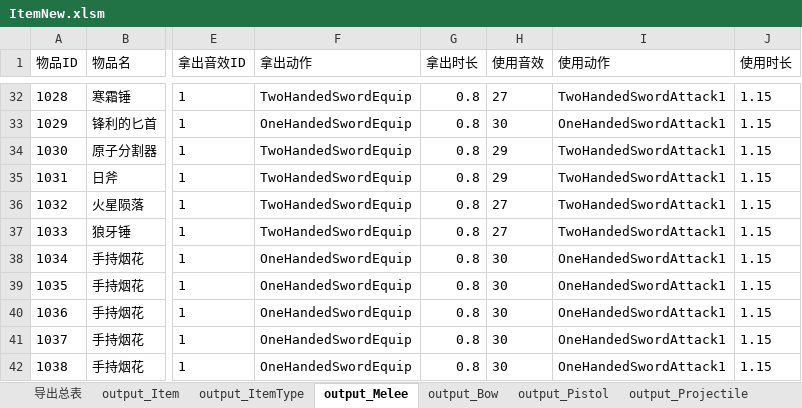
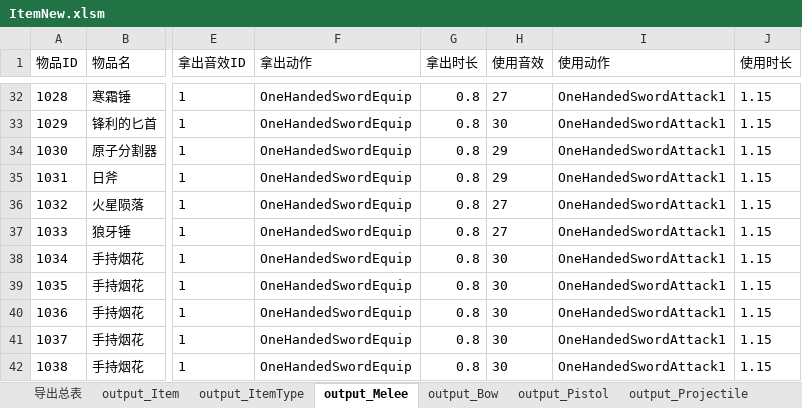
Before and after one commit to lilith-avatar/social-island, an Excel workbook: Design/ItemNew.xlsm, sheet output_Melee, drawn as a sheet; only a part is shown, gaps mark what is left out; values as stored, in another font and other column widths than the file's, no borders; conditional formats not drawn; the diff covers the shown part only; the diff names each change by its address in the sheet, - before the commit and + after, or states it on an @@ line.

```diff
--- a/Design/ItemNew.xlsm (sheet output_Melee)
+++ b/Design/ItemNew.xlsm (sheet output_Melee)
-F32 (拿出动作): TwoHandedSwordEquip
+F32 (拿出动作): OneHandedSwordEquip
-I32 (使用动作): TwoHandedSwordAttack1
+I32 (使用动作): OneHandedSwordAttack1
-F34:F37 (拿出动作): TwoHandedSwordEquip
+F34:F37 (拿出动作): OneHandedSwordEquip
-I34:I37 (使用动作): TwoHandedSwordAttack1
+I34:I37 (使用动作): OneHandedSwordAttack1
```
Also changed, not shown: 41 edited cells elsewhere in this sheet, sheet output_Item, 1 other file.
